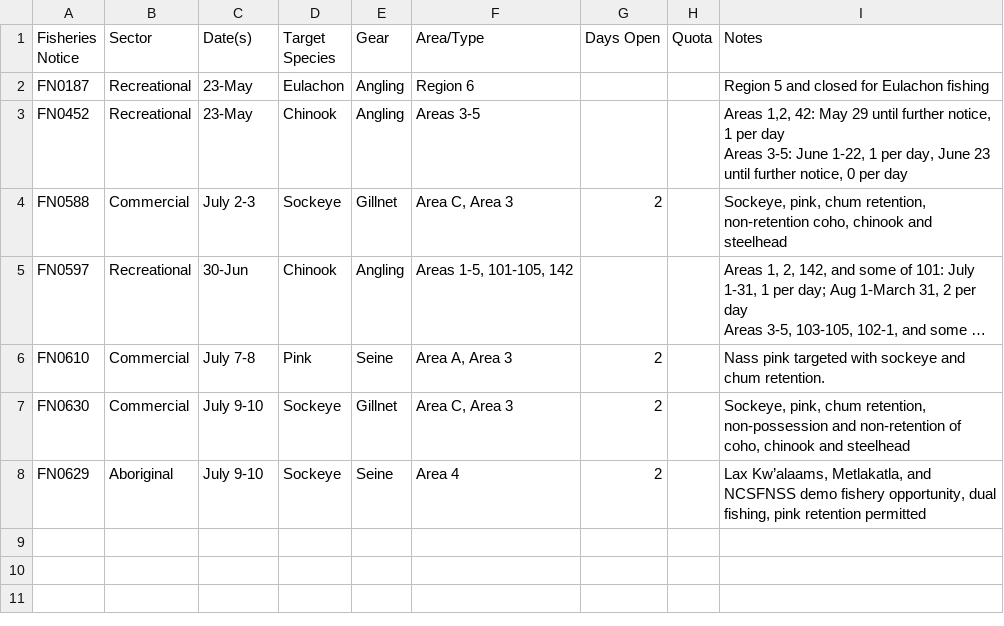
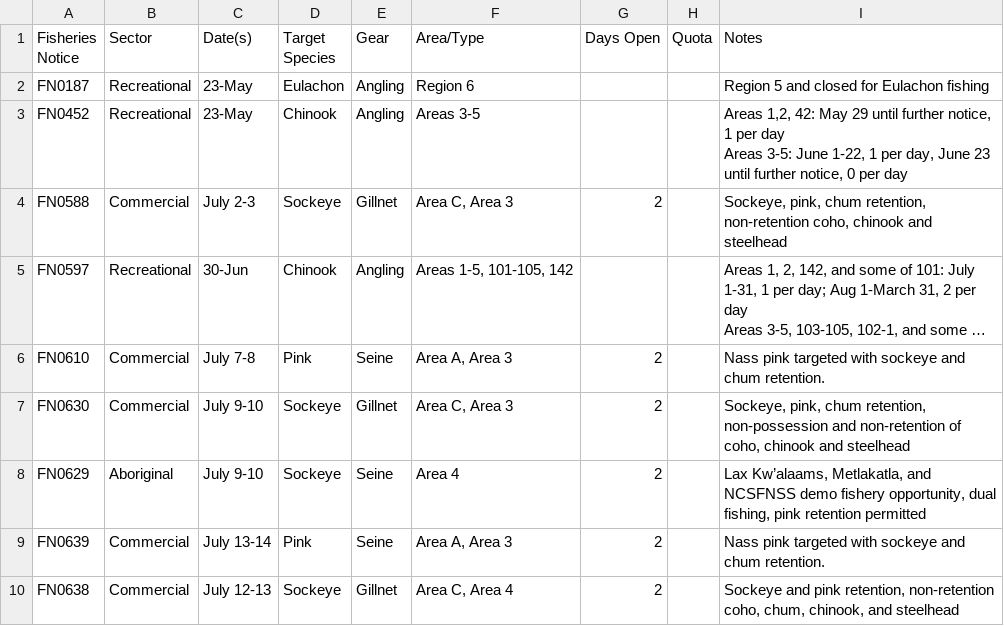
Before and after one commit to Coastland-Research/skeena-salmon-inseason-updates, a CSV file: data/current_year/fisheries openings 2025.csv, drawn as a sheet; long unchanged cells end in …; the diff names each change by its address in the sheet, - before the commit and + after, or states it on an @@ line.

Commit message:
update fisheries openings table and add North Coast salmon update pdf

```diff
--- a/data/current_year/fisheries openings 2025.csv
+++ b/data/current_year/fisheries openings 2025.csv
+row 9: FN0639 | Commercial | July 13-14 | Pink | Seine | Area A, Area 3 | 2 |  | Nass pink targeted with sockeye and chum retention.
+row 10: FN0638 | Commercial | July 12-13 | Sockeye | Gillnet | Area C, Area 4 | 2 |  | Sockeye and pink retention, non-retention coho, chum, chinook, and steelhead
```
Also changed, not shown: 9 other files.
